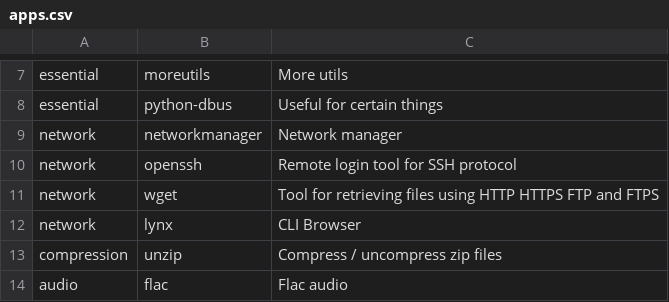
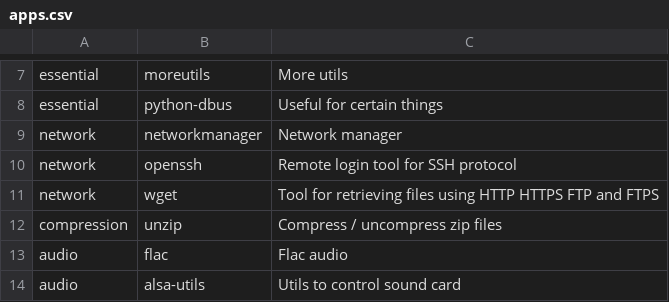
Before and after one commit to ForgottenScream/arch_installer, a CSV file: apps.csv, drawn as a sheet; only a part is shown, gaps mark what is left out; the shorter side is filled out with more unchanged rows.

```diff
--- a/apps.csv
+++ b/apps.csv
@@ -11,3 +11,2 @@ network,openssh,Remote login tool for SSH protocol
 network,wget,Tool for retrieving files using HTTP HTTPS FTP and FTPS
-network,lynx,CLI Browser
 compression,unzip,Compress / uncompress zip files
```
Also changed, not shown: 1 other file.
